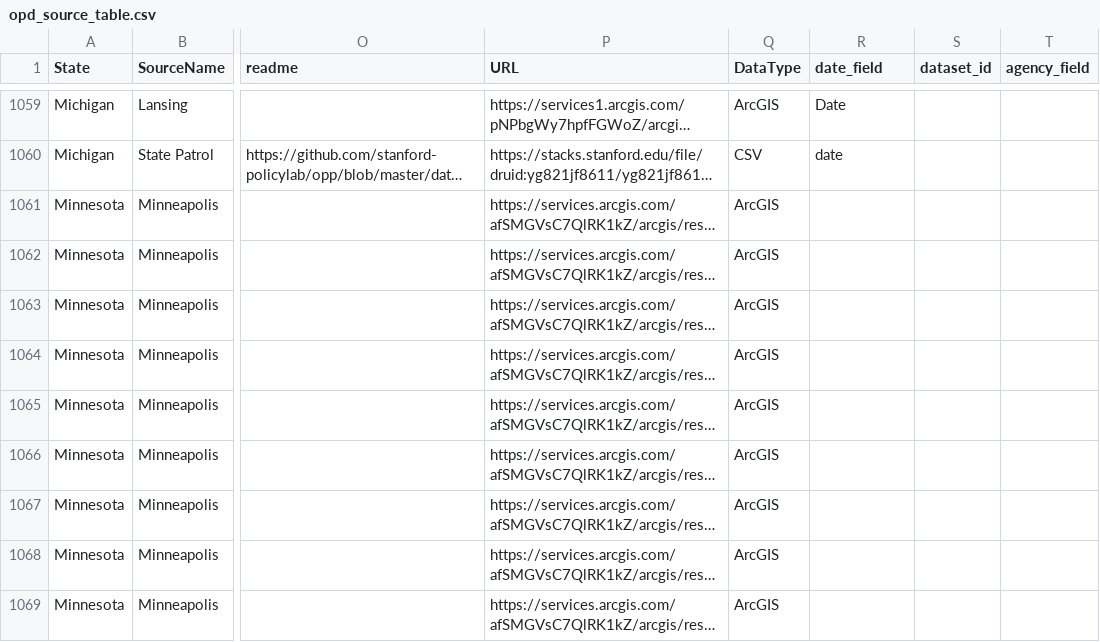
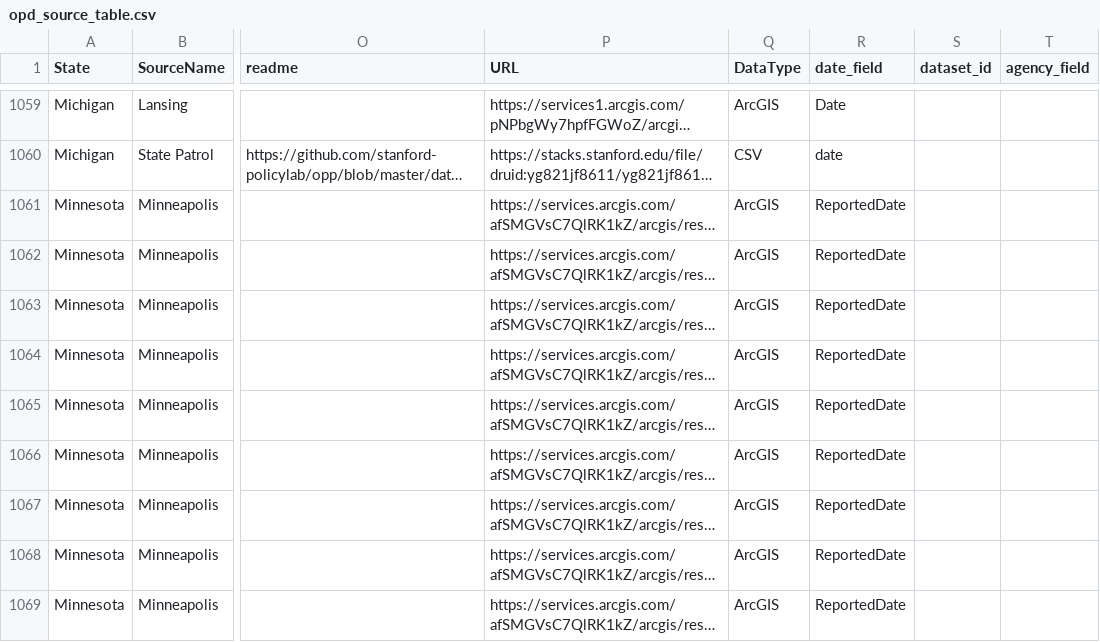
Before and after one commit to openpolicedata/opd-data, a CSV file: opd_source_table.csv, drawn as a sheet; only a part is shown, gaps mark what is left out; long unchanged cells end in …; the diff covers the shown part only; the diff names each change by its address in the sheet, - before the commit and + after, or states it on an @@ line.

Commit message:
Adding annual API date fields

```diff
--- a/opd_source_table.csv
+++ b/opd_source_table.csv
-R1061:R1069 (date_field): (empty)
+R1061:R1069 (date_field): ReportedDate
```
Also changed, not shown: 63 edited cells elsewhere in this file.
